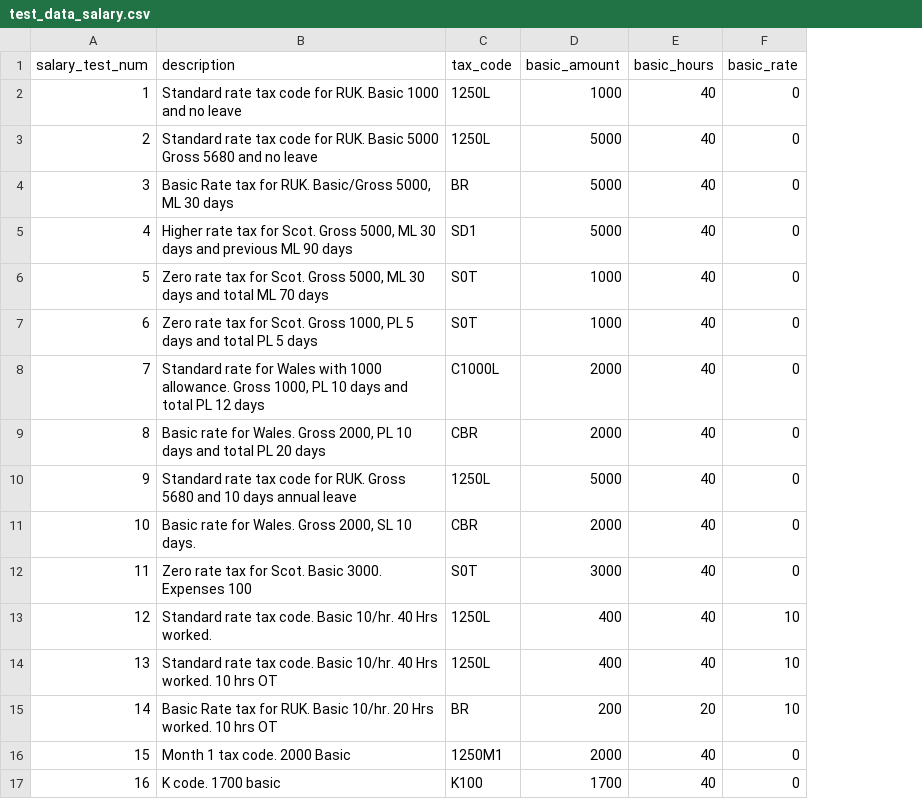
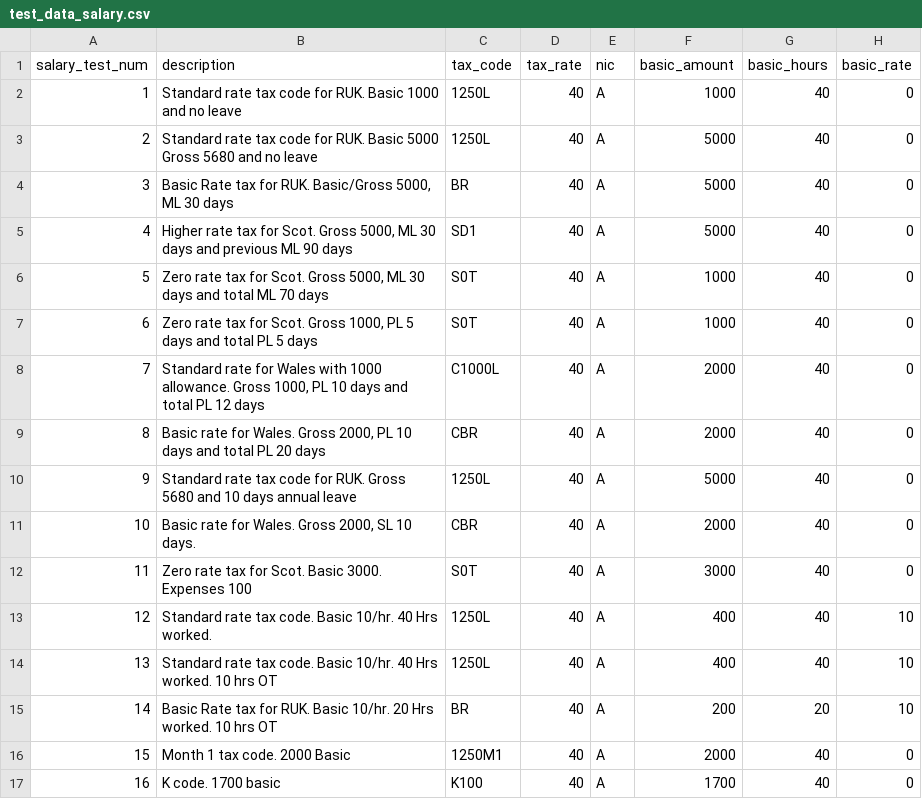
Before and after one commit to sebrown0/SUK, a CSV file: test_data/test_data_salary.csv, drawn as a sheet; only a part is shown; the diff names each change by its address in the sheet, - before the commit and + after, or states it on an @@ line.

Commit message:
Add employee test data CSV

```diff
--- a/test_data/test_data_salary.csv
+++ b/test_data/test_data_salary.csv
+column D (tax_rate), rows 2-17: all 40
+column E (nic), rows 2-17: all A
```
Also changed, not shown: 5 other files.
